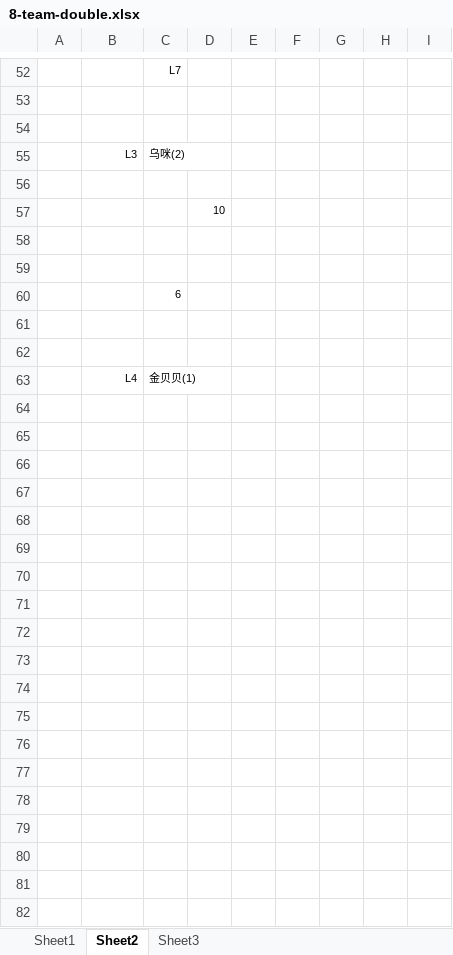
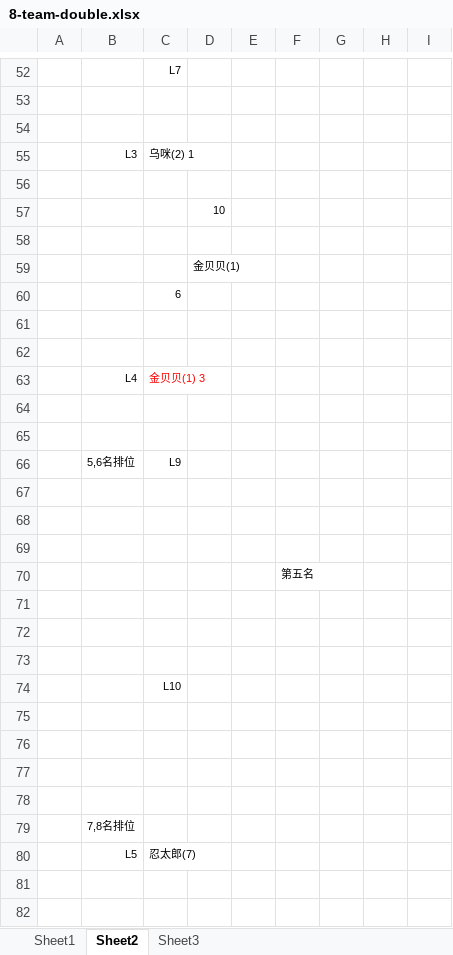
Before and after one commit to Owen5u/2018_world_cup_draw, an Excel workbook: 8-team-double.xlsx, sheet Sheet2, drawn as a sheet; only a part is shown, gaps mark what is left out; values as stored, in another font and other column widths than the file's, no borders; the diff covers the shown part only; the diff names each change by its address in the sheet, - before the commit and + after, or states it on an @@ line.

Commit message:
Update 8-team-double.xlsx

```diff
--- a/8-team-double.xlsx (sheet Sheet2)
+++ b/8-team-double.xlsx (sheet Sheet2)
-C55: 乌咪(2)
+C55: 乌咪(2) 1
-D59: (empty)
+D59: 金贝贝(1)
-C63: 金贝贝(1)
+C63: 金贝贝(1) 3
-C63 text colour: black
+C63 text colour: #FF0000
+row 64: (empty)
+row 65: (empty)
+row 66:  | 5,6名排位 | L9
+row 67: (empty)
+row 68: (empty)
+row 69: (empty)
+row 70:  |  |  |  |  | 第五名
+row 71: (empty)
+row 72: (empty)
+row 73: (empty)
+row 74:  |  | L10
+row 75: (empty)
+row 76: (empty)
+row 77: (empty)
+row 78: (empty)
+row 79:  | 7,8名排位
+row 80:  | L5 | 忍太郎(7)
+row 81: (empty)
+row 82: (empty)
```
Also changed, not shown: 6 added rows elsewhere in this sheet, sheet Sheet3.
